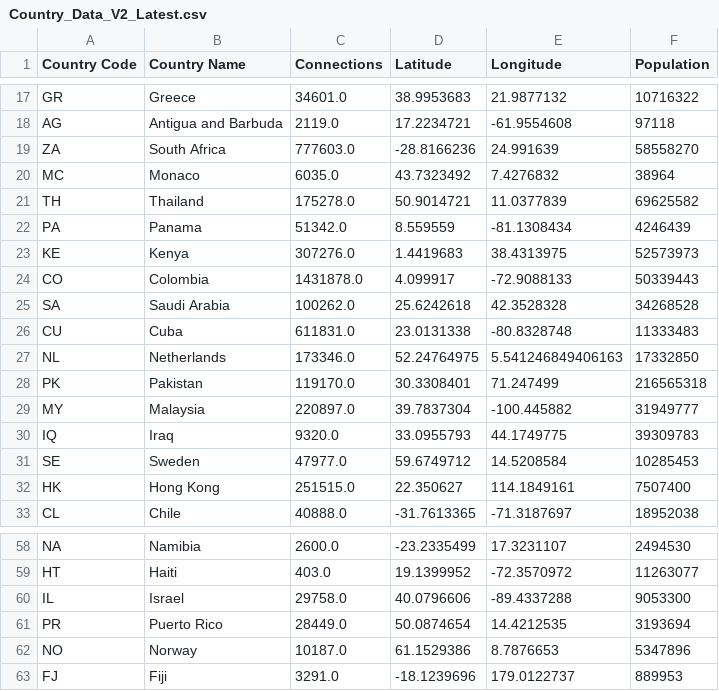
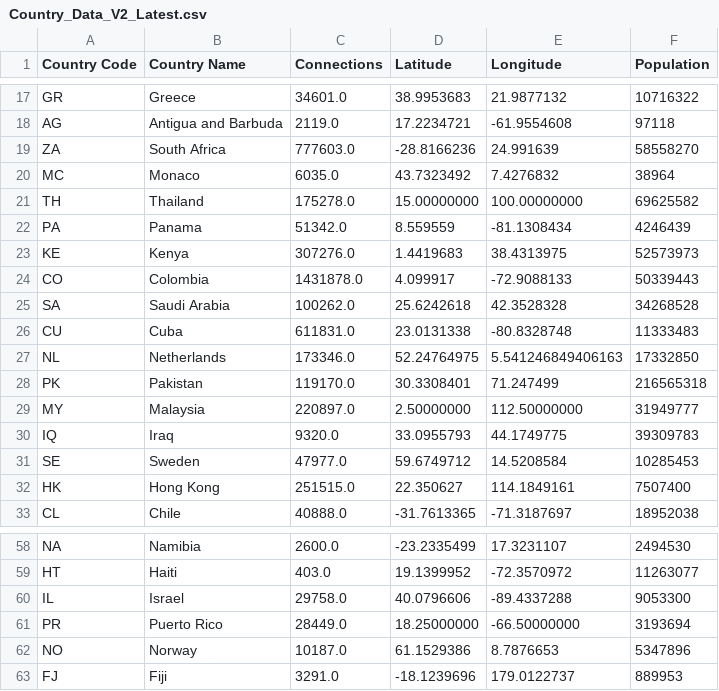
Before and after one commit to dippaul06/Master-Thesis-dipp, a CSV file: Geo_Map_Final/Data/Country_Data_V2_Latest.csv, drawn as a sheet; only a part is shown, gaps mark what is left out.

```diff
--- a/Geo_Map_Final/Data/Country_Data_V2_Latest.csv
+++ b/Geo_Map_Final/Data/Country_Data_V2_Latest.csv
@@ -20,3 +20,3 @@ ZA,South Africa,777603.0,-28.8166236,24.991639,58558270
 MC,Monaco,6035.0,43.7323492,7.4276832,38964
-TH,Thailand,175278.0,50.9014721,11.0377839,69625582
+TH,Thailand,175278.0,15.00000000,100.00000000,69625582
 PA,Panama,51342.0,8.559559,-81.1308434,4246439
@@ -28,3 +28,3 @@ NL,Netherlands,173346.0,52.24764975,5.541246849406163,17332850
 PK,Pakistan,119170.0,30.3308401,71.247499,216565318
-MY,Malaysia,220897.0,39.7837304,-100.445882,31949777
+MY,Malaysia,220897.0,2.50000000,112.50000000,31949777
 IQ,Iraq,9320.0,33.0955793,44.1749775,39309783
@@ -60,3 +60,3 @@ HT,Haiti,403.0,19.1399952,-72.3570972,11263077
 IL,Israel,29758.0,40.0796606,-89.4337288,9053300
-PR,Puerto Rico,28449.0,50.0874654,14.4212535,3193694
+PR,Puerto Rico,28449.0,18.25000000,-66.50000000,3193694
 NO,Norway,10187.0,61.1529386,8.7876653,5347896
```
Also changed, not shown: 16 other files.
